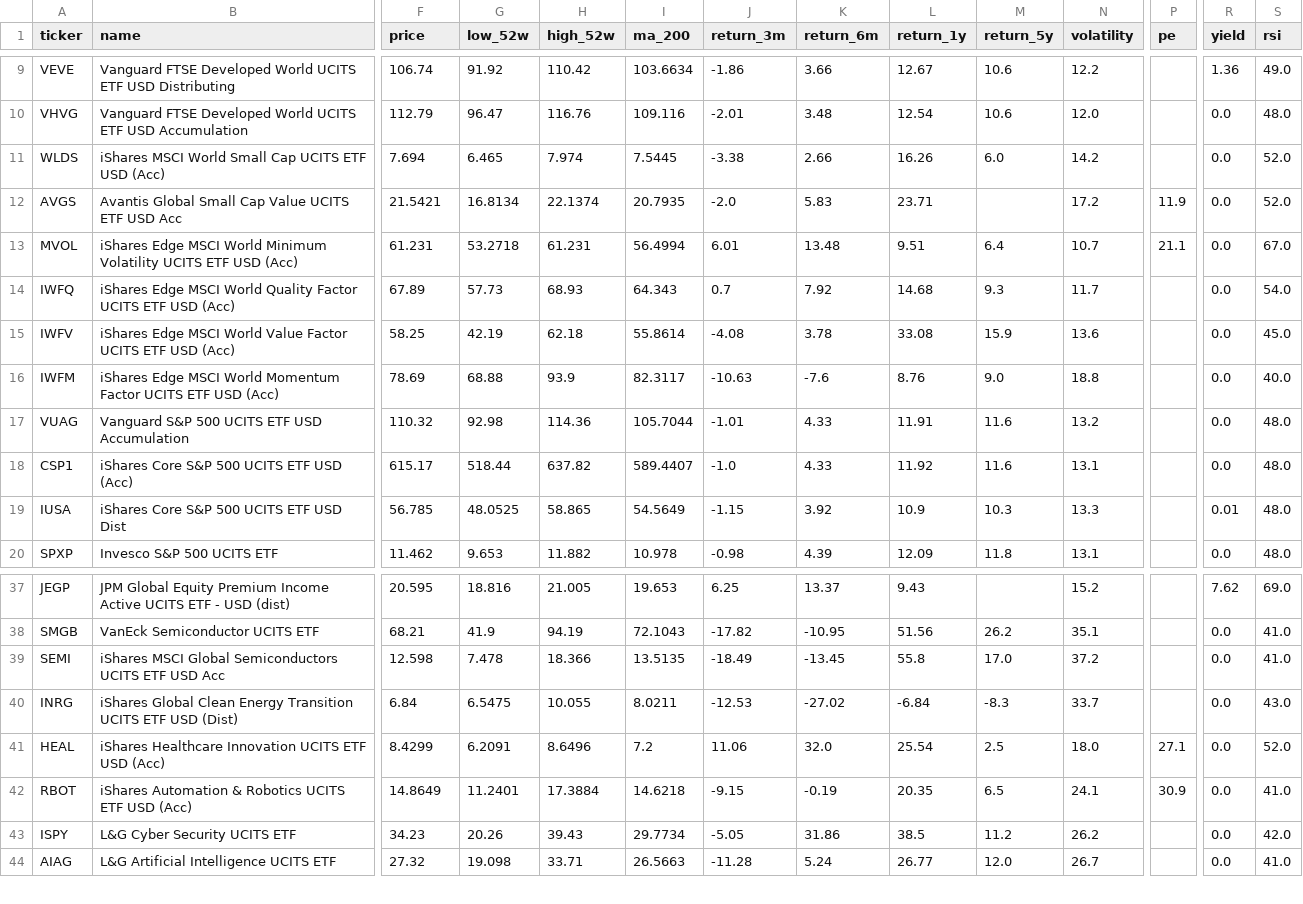
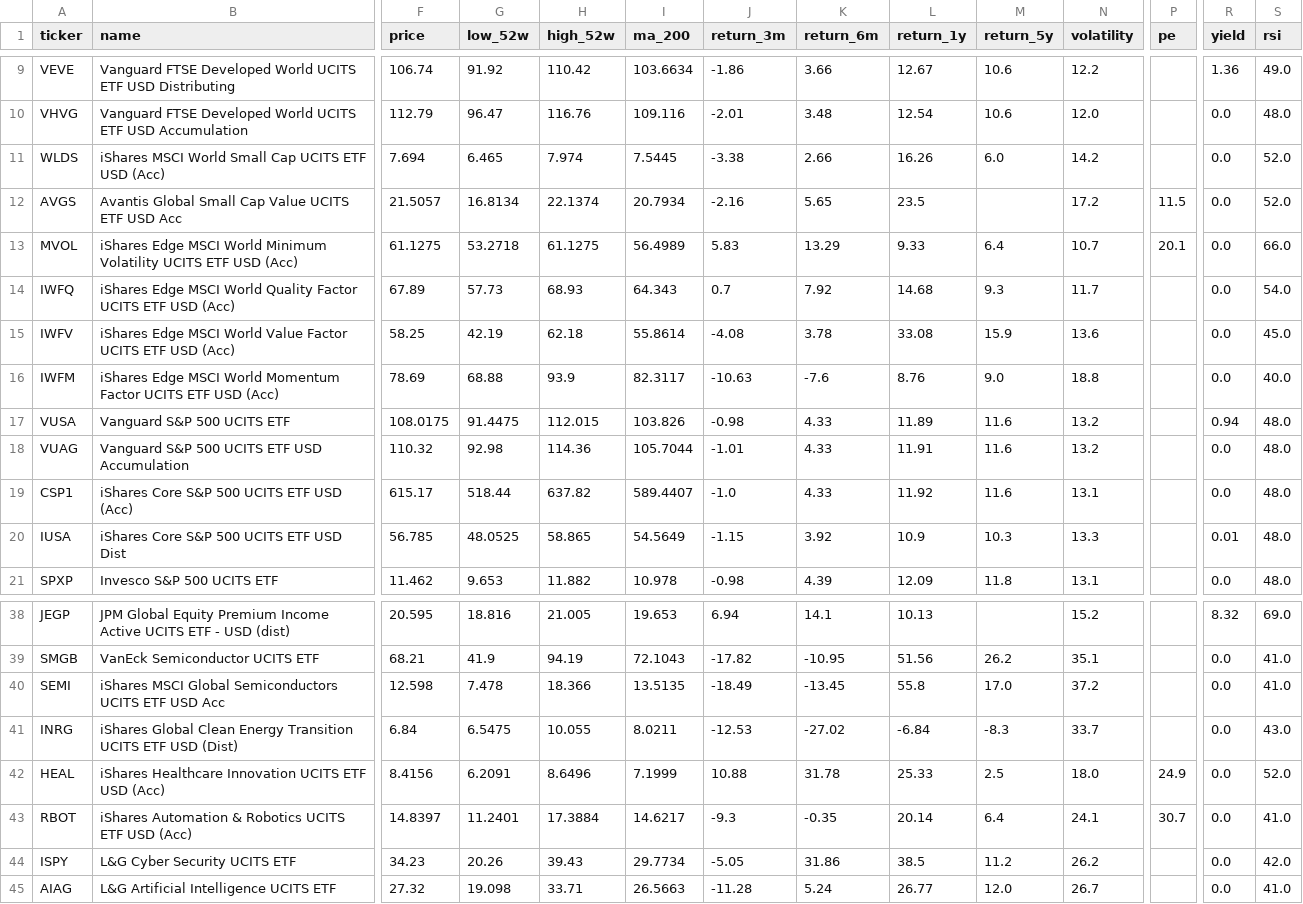
Before and after one commit to tysoanes/IQFund, a CSV file: funds.csv, drawn as a sheet; only a part is shown, gaps mark what is left out; addresses are those after the commit; rows hold the shown columns only; the diff covers the shown part only; the diff names each change by its address in the sheet, - before the commit and + after, or states it on an @@ line.

```diff
--- a/funds.csv
+++ b/funds.csv
-F12 (price): 21.5421
+F12 (price): 21.5057
-I12 (ma_200): 20.7935
+I12 (ma_200): 20.7934
-J12 (return_3m): -2.0
+J12 (return_3m): -2.16
-K12 (return_6m): 5.83
+K12 (return_6m): 5.65
-L12 (return_1y): 23.71
+L12 (return_1y): 23.5
-P12 (pe): 11.9
+P12 (pe): 11.5
-F13 (price): 61.231
+F13 (price): 61.1275
-H13 (high_52w): 61.231
+H13 (high_52w): 61.1275
-I13 (ma_200): 56.4994
+I13 (ma_200): 56.4989
-J13 (return_3m): 6.01
+J13 (return_3m): 5.83
-K13 (return_6m): 13.48
+K13 (return_6m): 13.29
-L13 (return_1y): 9.51
+L13 (return_1y): 9.33
-P13 (pe): 21.1
+P13 (pe): 20.1
-S13 (rsi): 67.0
+S13 (rsi): 66.0
+row 17: VUSA | Vanguard S&P 500 UCITS ETF | 108.0175 | 91.4475 | 112.015 | 103.826 | -0.98 | 4.33 | 11.89 | 11.6 | 13.2 |  | 0.94 | 48.0
-J38 (return_3m): 6.25
+J38 (return_3m): 6.94
-K38 (return_6m): 13.37
+K38 (return_6m): 14.1
-L38 (return_1y): 9.43
+L38 (return_1y): 10.13
-R38 (yield): 7.62
+R38 (yield): 8.32
-F42 (price): 8.4299
+F42 (price): 8.4156
-I42 (ma_200): 7.2
+I42 (ma_200): 7.1999
-J42 (return_3m): 11.06
+J42 (return_3m): 10.88
-K42 (return_6m): 32.0
+K42 (return_6m): 31.78
-L42 (return_1y): 25.54
+L42 (return_1y): 25.33
-P42 (pe): 27.1
+P42 (pe): 24.9
-F43 (price): 14.8649
+F43 (price): 14.8397
-I43 (ma_200): 14.6218
+I43 (ma_200): 14.6217
-J43 (return_3m): -9.15
+J43 (return_3m): -9.3
-K43 (return_6m): -0.19
+K43 (return_6m): -0.35
-L43 (return_1y): 20.35
+L43 (return_1y): 20.14
-M43 (return_5y): 6.5
+M43 (return_5y): 6.4
-P43 (pe): 30.9
+P43 (pe): 30.7
```
Also changed, not shown: 95 edited cells elsewhere in this file, history.csv, 2 other files.
